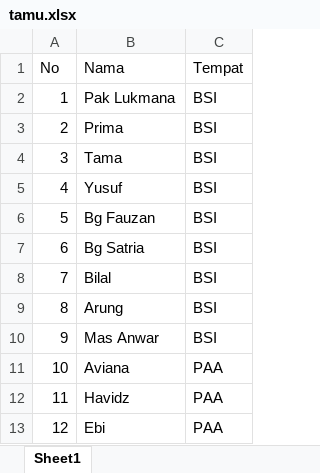
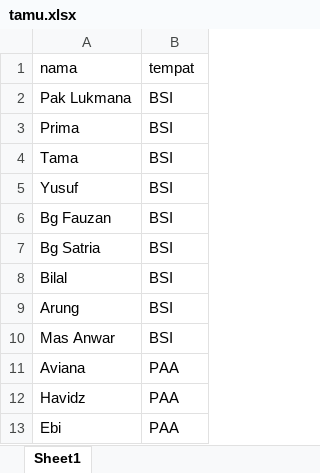
Before and after one commit to dickyar06/Undangan-Online, an Excel workbook: DR/data/tamu.xlsx, sheet Sheet1, drawn as a sheet; only a part is shown; values as stored, in another font and other column widths than the file's, no borders; charts and pictures not drawn; removed rows and columns are numbered as before the commit, all else as after; the diff names each change by its address in the sheet, - before the commit and + after, or states it on an @@ line.

```diff
--- a/DR/data/tamu.xlsx (sheet Sheet1)
+++ b/DR/data/tamu.xlsx (sheet Sheet1)
-column A, rows 2-13: 1 | 2 | 3 | 4 | 5 | 6 | 7 | 8 | 9 | 10 | 11 | 12
-row 1: No | Nama | Tempat
+row 1: nama | tempat
```
Also changed, not shown: charts or pictures, 4 other files.
